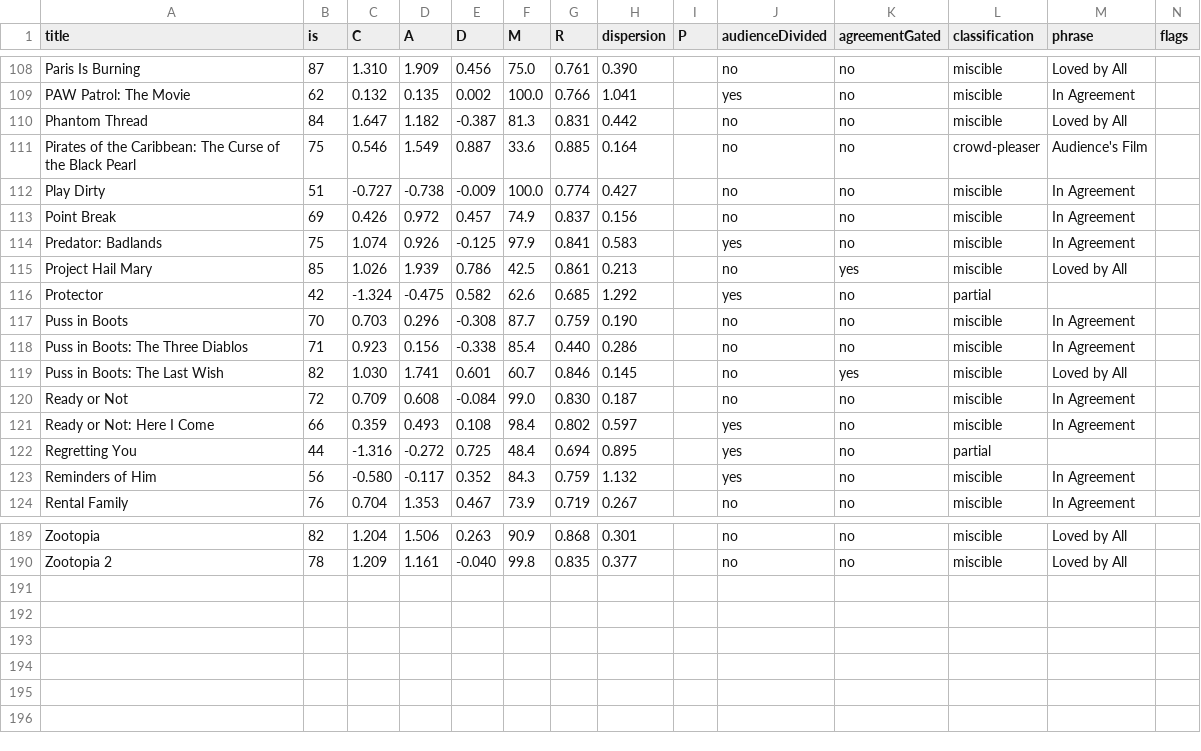
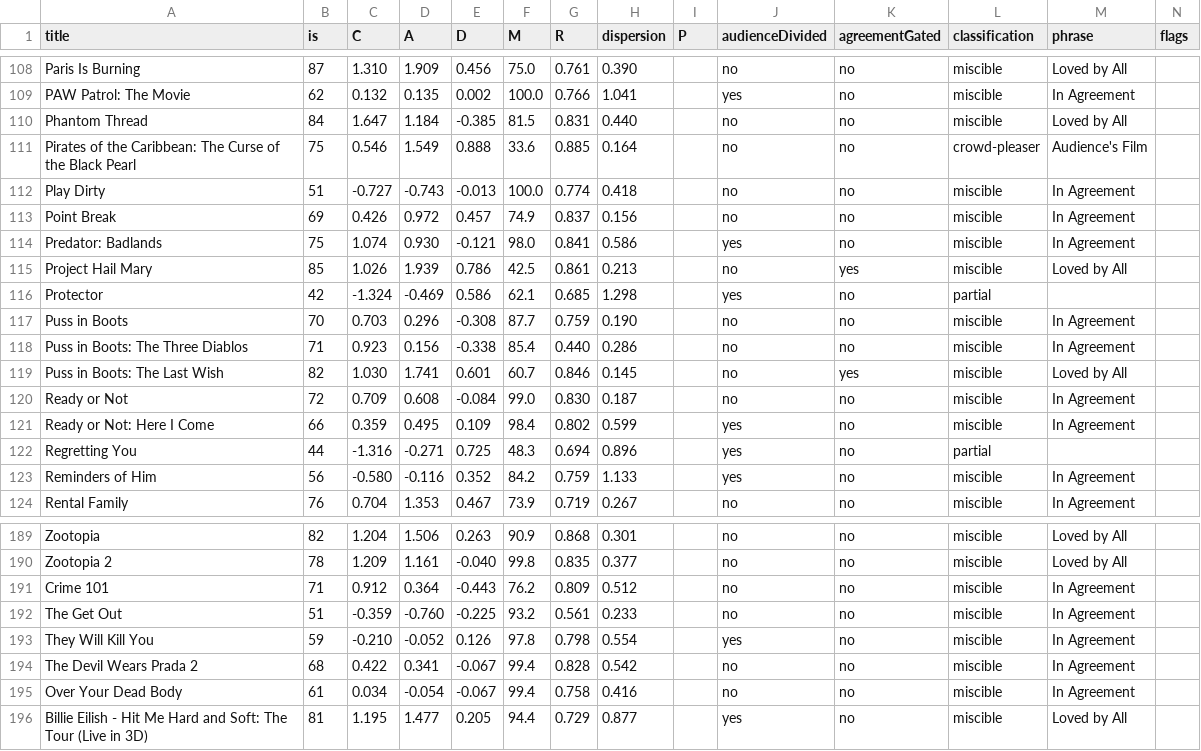
Before and after one commit to neilashah/seatback-cinema, a CSV file: pipeline/verdict-debug.csv, drawn as a sheet; only a part is shown, gaps mark what is left out; the diff covers the shown part only.

```diff
--- a/pipeline/verdict-debug.csv
+++ b/pipeline/verdict-debug.csv
@@ -109,9 +109,9 @@ title,is,C,A,D,M,R,dispersion,P,audienceDivided,agreementGated,classification,ph
 "PAW Patrol: The Movie",62,0.132,0.135,0.002,100.0,0.766,1.041,,yes,no,miscible,"In Agreement",
-"Phantom Thread",84,1.647,1.182,-0.387,81.3,0.831,0.442,,no,no,miscible,"Loved by All",
-"Pirates of the Caribbean: The Curse of the Black Pearl",75,0.546,1.549,0.887,33.6,0.885,0.164,,no,no,crowd-pleaser,"Audience's Film",
-"Play Dirty",51,-0.727,-0.738,-0.009,100.0,0.774,0.427,,no,no,miscible,"In Agreement",
+"Phantom Thread",84,1.647,1.184,-0.385,81.5,0.831,0.440,,no,no,miscible,"Loved by All",
+"Pirates of the Caribbean: The Curse of the Black Pearl",75,0.546,1.549,0.888,33.6,0.885,0.164,,no,no,crowd-pleaser,"Audience's Film",
+"Play Dirty",51,-0.727,-0.743,-0.013,100.0,0.774,0.418,,no,no,miscible,"In Agreement",
 "Point Break",69,0.426,0.972,0.457,74.9,0.837,0.156,,no,no,miscible,"In Agreement",
-"Predator: Badlands",75,1.074,0.926,-0.125,97.9,0.841,0.583,,yes,no,miscible,"In Agreement",
+"Predator: Badlands",75,1.074,0.930,-0.121,98.0,0.841,0.586,,yes,no,miscible,"In Agreement",
 "Project Hail Mary",85,1.026,1.939,0.786,42.5,0.861,0.213,,no,yes,miscible,"Loved by All",
-"Protector",42,-1.324,-0.475,0.582,62.6,0.685,1.292,,yes,no,partial,"",
+"Protector",42,-1.324,-0.469,0.586,62.1,0.685,1.298,,yes,no,partial,"",
 "Puss in Boots",70,0.703,0.296,-0.308,87.7,0.759,0.190,,no,no,miscible,"In Agreement",
@@ -120,5 +120,5 @@ title,is,C,A,D,M,R,dispersion,P,audienceDivided,agreementGated,classification,ph
 "Ready or Not",72,0.709,0.608,-0.084,99.0,0.830,0.187,,no,no,miscible,"In Agreement",
-"Ready or Not: Here I Come",66,0.359,0.493,0.108,98.4,0.802,0.597,,yes,no,miscible,"In Agreement",
-"Regretting You",44,-1.316,-0.272,0.725,48.4,0.694,0.895,,yes,no,partial,"",
-"Reminders of Him",56,-0.580,-0.117,0.352,84.3,0.759,1.132,,yes,no,miscible,"In Agreement",
+"Ready or Not: Here I Come",66,0.359,0.495,0.109,98.4,0.802,0.599,,yes,no,miscible,"In Agreement",
+"Regretting You",44,-1.316,-0.271,0.725,48.3,0.694,0.896,,yes,no,partial,"",
+"Reminders of Him",56,-0.580,-0.116,0.352,84.2,0.759,1.133,,yes,no,miscible,"In Agreement",
 "Rental Family",76,0.704,1.353,0.467,73.9,0.719,0.267,,no,no,miscible,"In Agreement",
@@ -190 +190,7 @@ title,is,C,A,D,M,R,dispersion,P,audienceDivided,agreementGated,classification,ph
 "Zootopia 2",78,1.209,1.161,-0.040,99.8,0.835,0.377,,no,no,miscible,"Loved by All",
+"Crime 101",71,0.912,0.364,-0.443,76.2,0.809,0.512,,no,no,miscible,"In Agreement",
+"The Get Out",51,-0.359,-0.760,-0.225,93.2,0.561,0.233,,no,no,miscible,"In Agreement",
+"They Will Kill You",59,-0.210,-0.052,0.126,97.8,0.798,0.554,,yes,no,miscible,"In Agreement",
+"The Devil Wears Prada 2",68,0.422,0.341,-0.067,99.4,0.828,0.542,,no,no,miscible,"In Agreement",
+"Over Your Dead Body",61,0.034,-0.054,-0.067,99.4,0.758,0.416,,no,no,miscible,"In Agreement",
+"Billie Eilish - Hit Me Hard and Soft: The Tour (Live in 3D)",81,1.195,1.477,0.205,94.4,0.729,0.877,,yes,no,miscible,"Loved by All",
```
Also changed, not shown: 102 edited cells elsewhere in this file, 1 other file.
